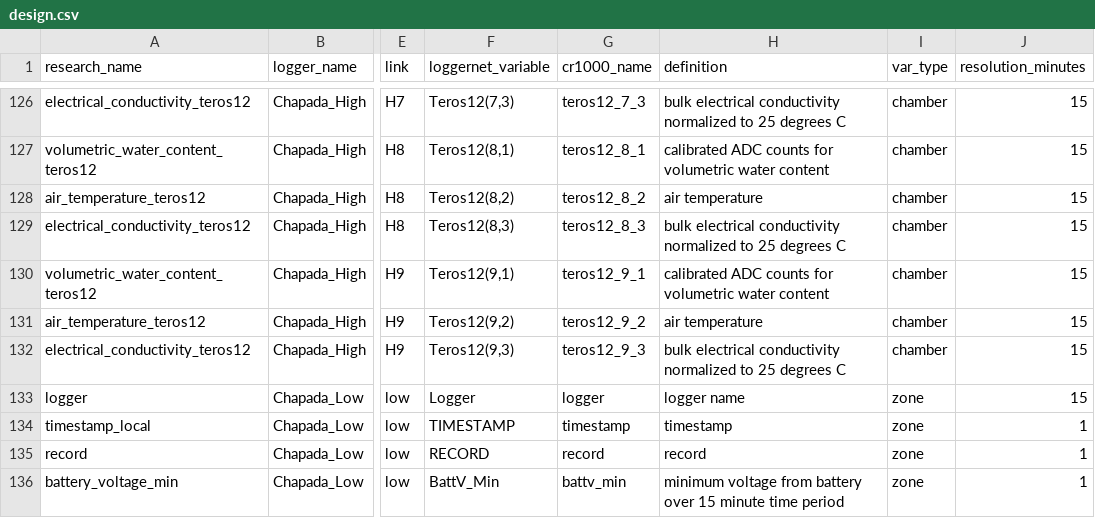
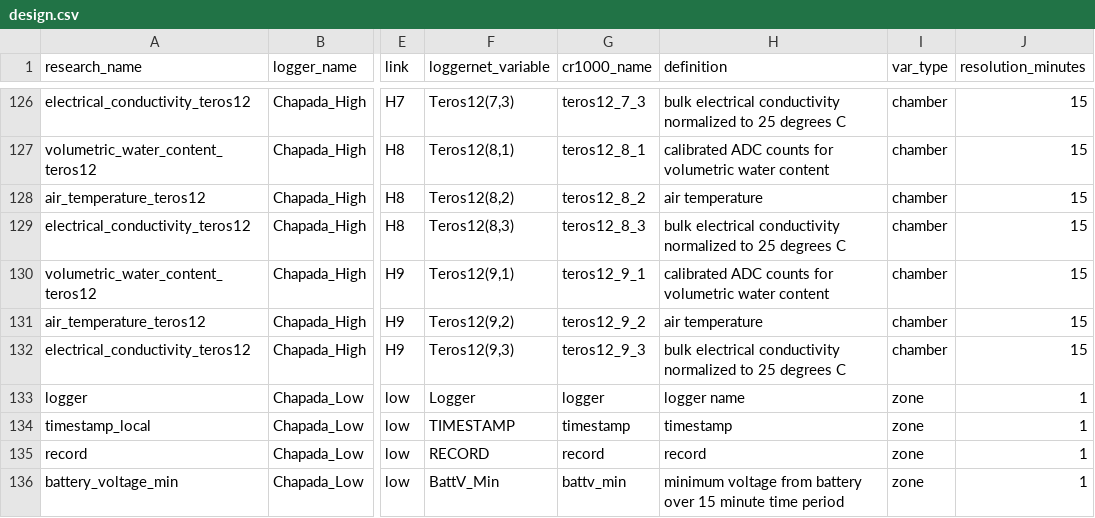
Before and after one commit to Smithsonian/Chapada_Stem, a CSV file: design_tables/design.csv, drawn as a sheet; only a part is shown, gaps mark what is left out; the diff names each change by its address in the sheet, - before the commit and + after, or states it on an @@ line.

```diff
--- a/design_tables/design.csv
+++ b/design_tables/design.csv
-J133 (resolution_minutes): 15
+J133 (resolution_minutes): 1
```
Also changed, not shown: design_tables/design-type.csv, 5 other files.
